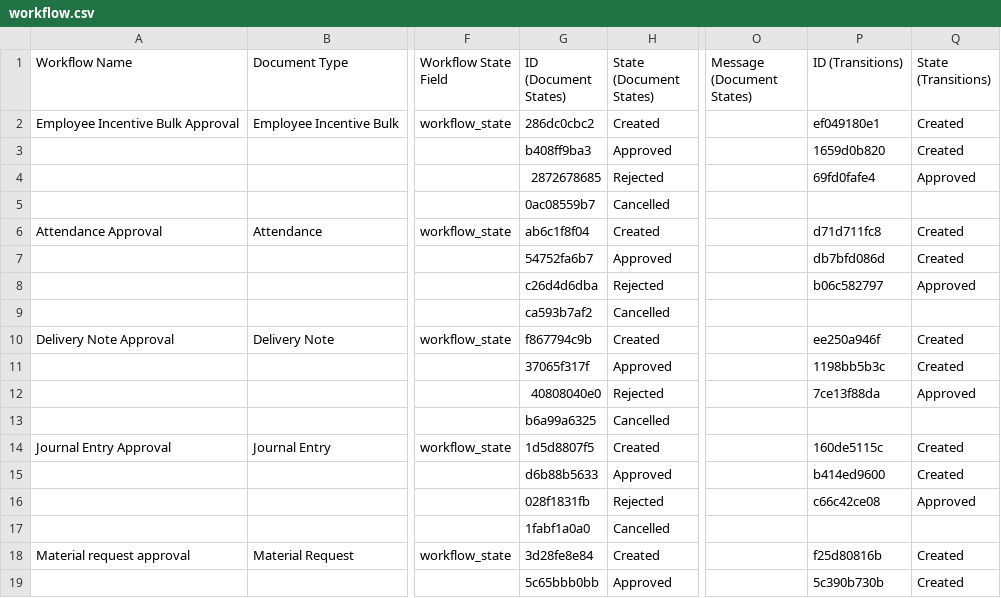
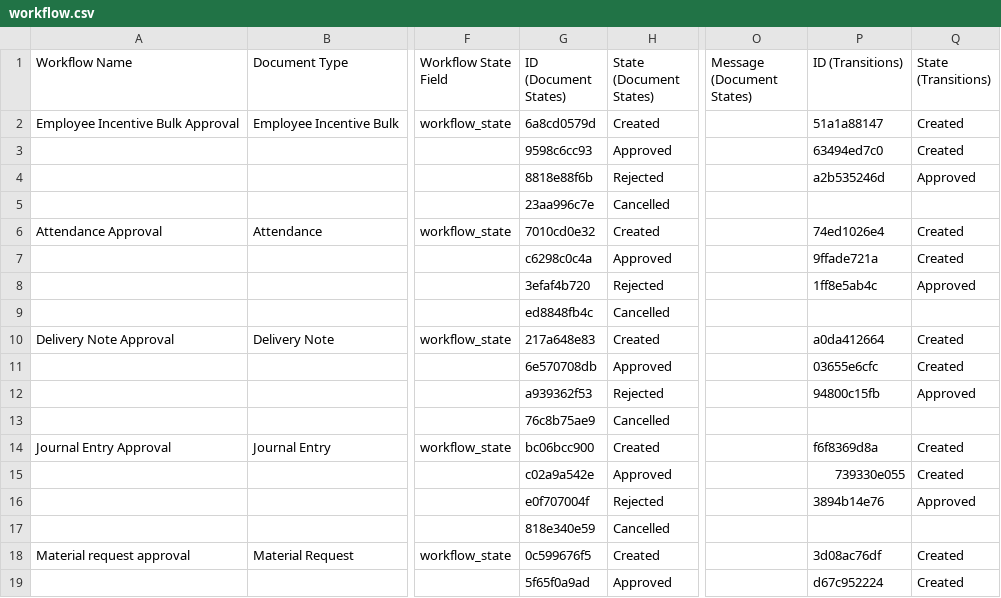
Before and after one commit to harishtanwar4847/ethal, a CSV file: ethal/patches/imports/workflow.csv, drawn as a sheet; only a part is shown, gaps mark what is left out; the diff covers the shown part only; the diff names each change by its address in the sheet, - before the commit and + after, or states it on an @@ line.

```diff
--- a/ethal/patches/imports/workflow.csv
+++ b/ethal/patches/imports/workflow.csv
-G2 (ID (Document States)): 286dc0cbc2
+G2 (ID (Document States)): 6a8cd0579d
-P2 (ID (Transitions)): ef049180e1
+P2 (ID (Transitions)): 51a1a88147
-G3 (ID (Document States)): b408ff9ba3
+G3 (ID (Document States)): 9598c6cc93
-P3 (ID (Transitions)): 1659d0b820
+P3 (ID (Transitions)): 63494ed7c0
-G4 (ID (Document States)): 2872678685
+G4 (ID (Document States)): 8818e88f6b
-P4 (ID (Transitions)): 69fd0fafe4
+P4 (ID (Transitions)): a2b535246d
-G5 (ID (Document States)): 0ac08559b7
+G5 (ID (Document States)): 23aa996c7e
-G6 (ID (Document States)): ab6c1f8f04
+G6 (ID (Document States)): 7010cd0e32
-P6 (ID (Transitions)): d71d711fc8
+P6 (ID (Transitions)): 74ed1026e4
-G7 (ID (Document States)): 54752fa6b7
+G7 (ID (Document States)): c6298c0c4a
-P7 (ID (Transitions)): db7bfd086d
+P7 (ID (Transitions)): 9ffade721a
-G8 (ID (Document States)): c26d4d6dba
+G8 (ID (Document States)): 3efaf4b720
-P8 (ID (Transitions)): b06c582797
+P8 (ID (Transitions)): 1ff8e5ab4c
-G9 (ID (Document States)): ca593b7af2
+G9 (ID (Document States)): ed8848fb4c
-G10 (ID (Document States)): f867794c9b
+G10 (ID (Document States)): 217a648e83
-P10 (ID (Transitions)): ee250a946f
+P10 (ID (Transitions)): a0da412664
-G11 (ID (Document States)): 37065f317f
+G11 (ID (Document States)): 6e570708db
-P11 (ID (Transitions)): 1198bb5b3c
+P11 (ID (Transitions)): 03655e6cfc
-G12 (ID (Document States)): 40808040e0
+G12 (ID (Document States)): a939362f53
-P12 (ID (Transitions)): 7ce13f88da
+P12 (ID (Transitions)): 94800c15fb
-G13 (ID (Document States)): b6a99a6325
+G13 (ID (Document States)): 76c8b75ae9
-G14 (ID (Document States)): 1d5d8807f5
+G14 (ID (Document States)): bc06bcc900
-P14 (ID (Transitions)): 160de5115c
+P14 (ID (Transitions)): f6f8369d8a
-G15 (ID (Document States)): d6b88b5633
+G15 (ID (Document States)): c02a9a542e
-P15 (ID (Transitions)): b414ed9600
+P15 (ID (Transitions)): 739330e055
-G16 (ID (Document States)): 028f1831fb
+G16 (ID (Document States)): e0f707004f
-P16 (ID (Transitions)): c66c42ce08
+P16 (ID (Transitions)): 3894b14e76
-G17 (ID (Document States)): 1fabf1a0a0
+G17 (ID (Document States)): 818e340e59
-G18 (ID (Document States)): 3d28fe8e84
+G18 (ID (Document States)): 0c599676f5
-P18 (ID (Transitions)): f25d80816b
+P18 (ID (Transitions)): 3d08ac76df
-G19 (ID (Document States)): 5c65bbb0bb
+G19 (ID (Document States)): 5f65f0a9ad
-P19 (ID (Transitions)): 5c390b730b
+P19 (ID (Transitions)): d67c952224
```
Also changed, not shown: 6 added rows and 70 edited cells elsewhere in this file, 1 other file.
